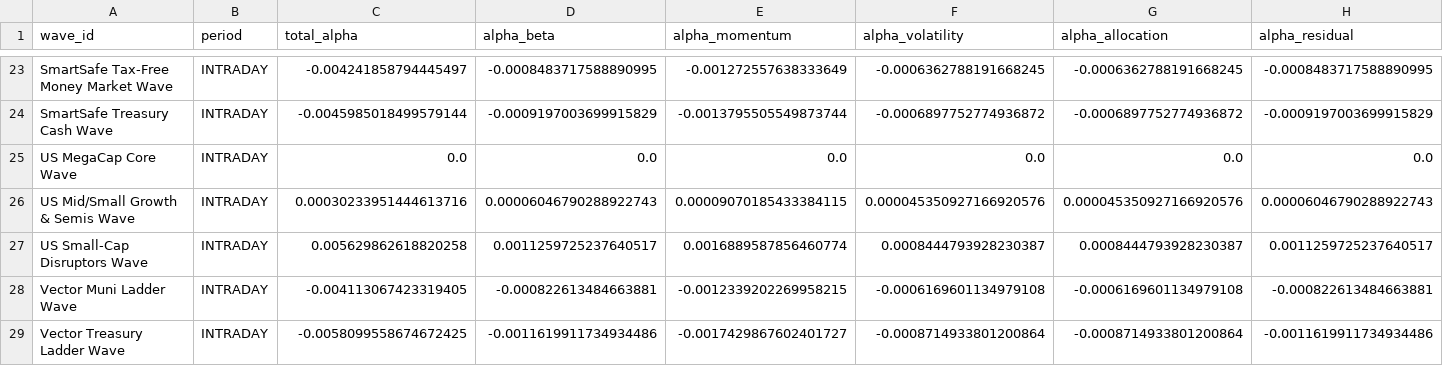
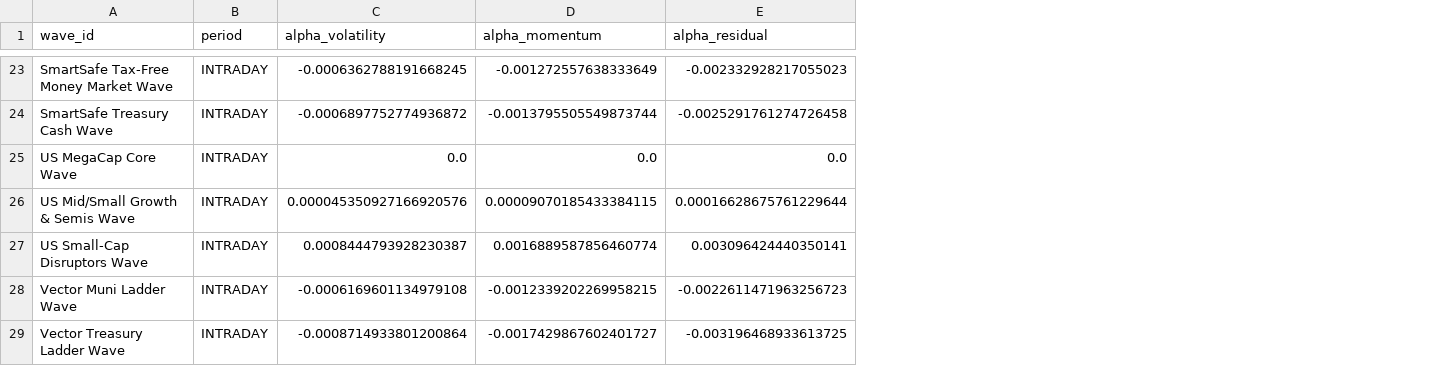
Before and after one commit to jasonheldman-creator/Waves-Simple, a CSV file: data/live_snapshot_attribution.csv, drawn as a sheet; only a part is shown, gaps mark what is left out; removed rows and columns are numbered as before the commit, all else as after; the diff covers the shown part only; the diff names each change by its address in the sheet, - before the commit and + after, or states it on an @@ line.

```diff
--- a/data/live_snapshot_attribution.csv
+++ b/data/live_snapshot_attribution.csv
-column D (alpha_beta), rows 23-29: -0.0008483717588890995 | -0.0009197003699915829 | 0.0 | 0.00006046790288922743 | 0.0011259725237640517 | -0.000822613484663881 | -0.0011619911734934486
-column F (alpha_volatility), rows 23-29: -0.0006362788191668245 | -0.0006897752774936872 | 0.0 | 0.000045350927166920576 | 0.0008444793928230387 | -0.0006169601134979108 | -0.0008714933801200864
-column G (alpha_allocation), rows 23-29: -0.0006362788191668245 | -0.0006897752774936872 | 0.0 | 0.000045350927166920576 | 0.0008444793928230387 | -0.0006169601134979108 | -0.0008714933801200864
-C1: total_alpha
+C1: alpha_volatility
-C23 (alpha_volatility): -0.004241858794445497
+C23 (alpha_volatility): -0.0006362788191668245
-E23 (alpha_residual): -0.0008483717588890995
+E23 (alpha_residual): -0.002332928217055023
-C24 (alpha_volatility): -0.0045985018499579144
+C24 (alpha_volatility): -0.0006897752774936872
-E24 (alpha_residual): -0.0009197003699915829
+E24 (alpha_residual): -0.0025291761274726458
-C26 (alpha_volatility): 0.00030233951444613716
+C26 (alpha_volatility): 0.000045350927166920576
-E26 (alpha_residual): 0.00006046790288922743
+E26 (alpha_residual): 0.00016628675761229644
-C27 (alpha_volatility): 0.005629862618820258
+C27 (alpha_volatility): 0.0008444793928230387
-E27 (alpha_residual): 0.0011259725237640517
+E27 (alpha_residual): 0.003096424440350141
-C28 (alpha_volatility): -0.004113067423319405
+C28 (alpha_volatility): -0.0006169601134979108
-E28 (alpha_residual): -0.000822613484663881
+E28 (alpha_residual): -0.0022611471963256723
-C29 (alpha_volatility): -0.0058099558674672425
+C29 (alpha_volatility): -0.0008714933801200864
-E29 (alpha_residual): -0.0011619911734934486
+E29 (alpha_residual): -0.003196468933613725
```
Also changed, not shown: 28 edited cells elsewhere in this file.
